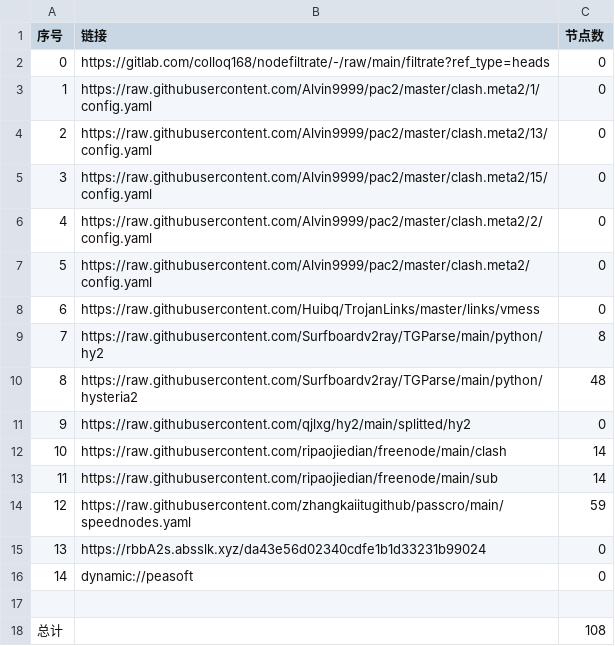
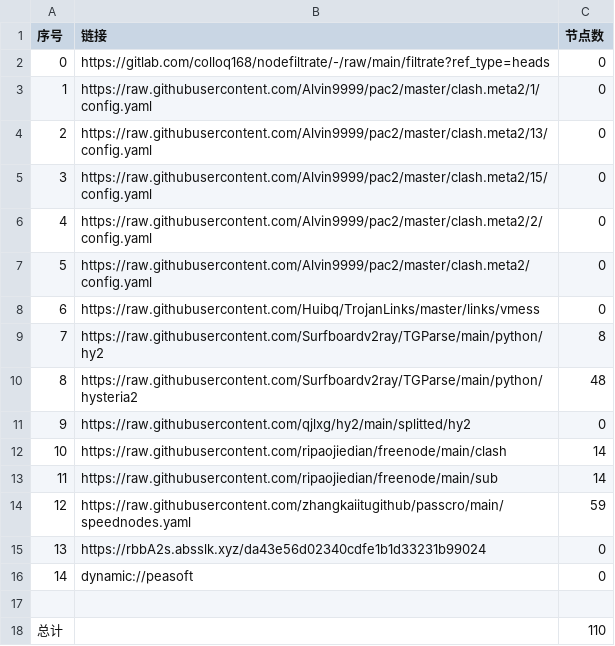
Before and after one commit to yuntin908/AutoMergePublicNodes, a CSV file: list_result.csv, drawn as a sheet.

```diff
--- a/list_result.csv
+++ b/list_result.csv
@@ -17,2 +17,2 @@
 
-总计,,108
+总计,,110
```
Also changed, not shown: 7 other files.
